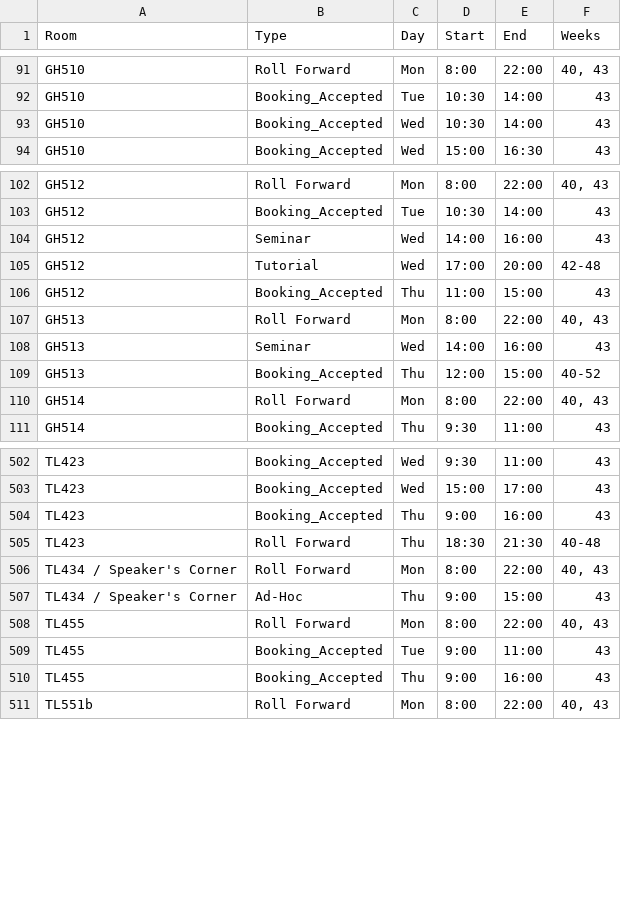
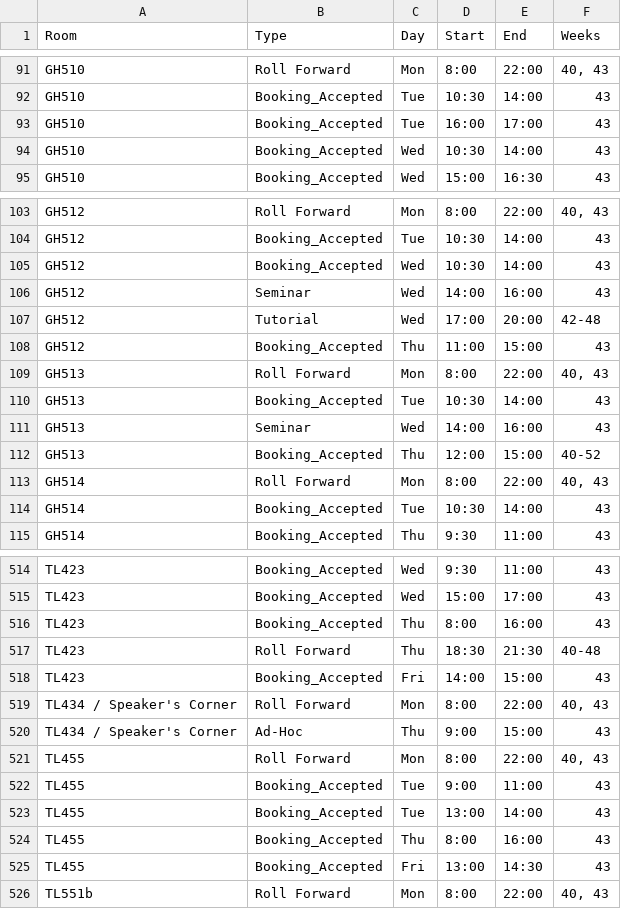
Before and after one commit to JonahMcN/StrathRooms.github.io, a CSV file: data/room_bookings.csv, drawn as a sheet; only a part is shown, gaps mark what is left out; the diff covers the shown part only.

```diff
--- a/data/room_bookings.csv
+++ b/data/room_bookings.csv
@@ -92,2 +92,3 @@ GH510,Roll Forward,Mon,8:00,22:00,"40,  43"
 GH510,Booking_Accepted,Tue,10:30,14:00,43
+GH510,Booking_Accepted,Tue,16:00,17:00,43
 GH510,Booking_Accepted,Wed,10:30,14:00,43
@@ -103,2 +104,3 @@ GH512,Roll Forward,Mon,8:00,22:00,"40,  43"
 GH512,Booking_Accepted,Tue,10:30,14:00,43
+GH512,Booking_Accepted,Wed,10:30,14:00,43
 GH512,Seminar,Wed,14:00,16:00,43
@@ -107,2 +109,3 @@ GH512,Booking_Accepted,Thu,11:00,15:00,43
 GH513,Roll Forward,Mon,8:00,22:00,"40,  43"
+GH513,Booking_Accepted,Tue,10:30,14:00,43
 GH513,Seminar,Wed,14:00,16:00,43
@@ -110,2 +113,3 @@ GH513,Booking_Accepted,Thu,12:00,15:00,40-52
 GH514,Roll Forward,Mon,8:00,22:00,"40,  43"
+GH514,Booking_Accepted,Tue,10:30,14:00,43
 GH514,Booking_Accepted,Thu,9:30,11:00,43
@@ -503,4 +515,5 @@ TL423,Booking_Accepted,Wed,9:30,11:00,43
 TL423,Booking_Accepted,Wed,15:00,17:00,43
-TL423,Booking_Accepted,Thu,9:00,16:00,43
+TL423,Booking_Accepted,Thu,8:00,16:00,43
 TL423,Roll Forward,Thu,18:30,21:30,40-48
+TL423,Booking_Accepted,Fri,14:00,15:00,43
 TL434 / Speaker's Corner,Roll Forward,Mon,8:00,22:00,"40,  43"
@@ -509,3 +522,5 @@ TL455,Roll Forward,Mon,8:00,22:00,"40,  43"
 TL455,Booking_Accepted,Tue,9:00,11:00,43
-TL455,Booking_Accepted,Thu,9:00,16:00,43
+TL455,Booking_Accepted,Tue,13:00,14:00,43
+TL455,Booking_Accepted,Thu,8:00,16:00,43
+TL455,Booking_Accepted,Fri,13:00,14:30,43
 TL551b,Roll Forward,Mon,8:00,22:00,"40,  43"
```
Also changed, not shown: 11 added rows, 3 removed rows and 9 edited cells elsewhere in this file, data/empty_bookings.csv.
